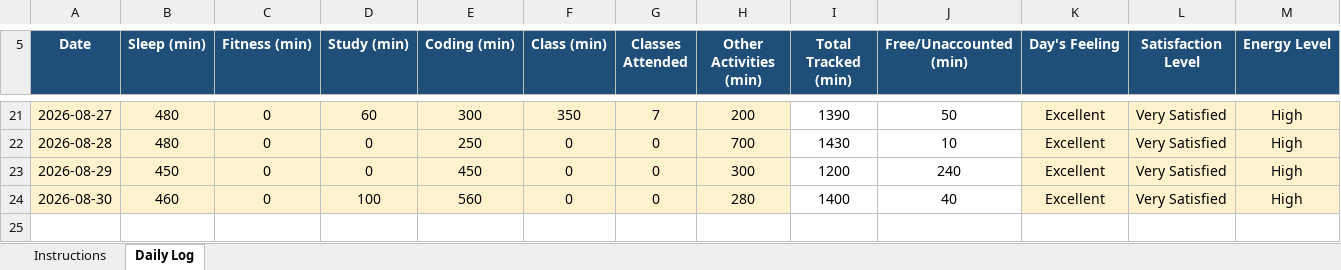
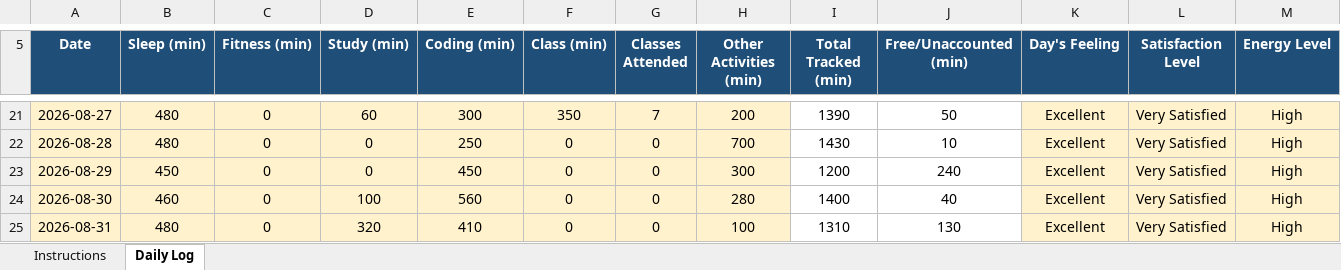
Before and after one commit to kyquip/cap_776, an Excel workbook: 12600351.xlsx, sheet Daily Log, drawn as a sheet; only a part is shown, gaps mark what is left out; values as stored, in another font and other column widths than the file's, no borders; conditional formats not drawn; rows hold the shown columns only; the diff names each change by its address in the sheet, - before the commit and + after, or states it on an @@ line.

Commit message:
Commit for 31-08-2026

```diff
--- a/12600351.xlsx (sheet Daily Log)
+++ b/12600351.xlsx (sheet Daily Log)
+row 25: 2026-08-31 | 480 | 0 | 320 | 410 | 0 | 0 | 100 | 1310 | 130 | Excellent | Very Satisfied | High
```
